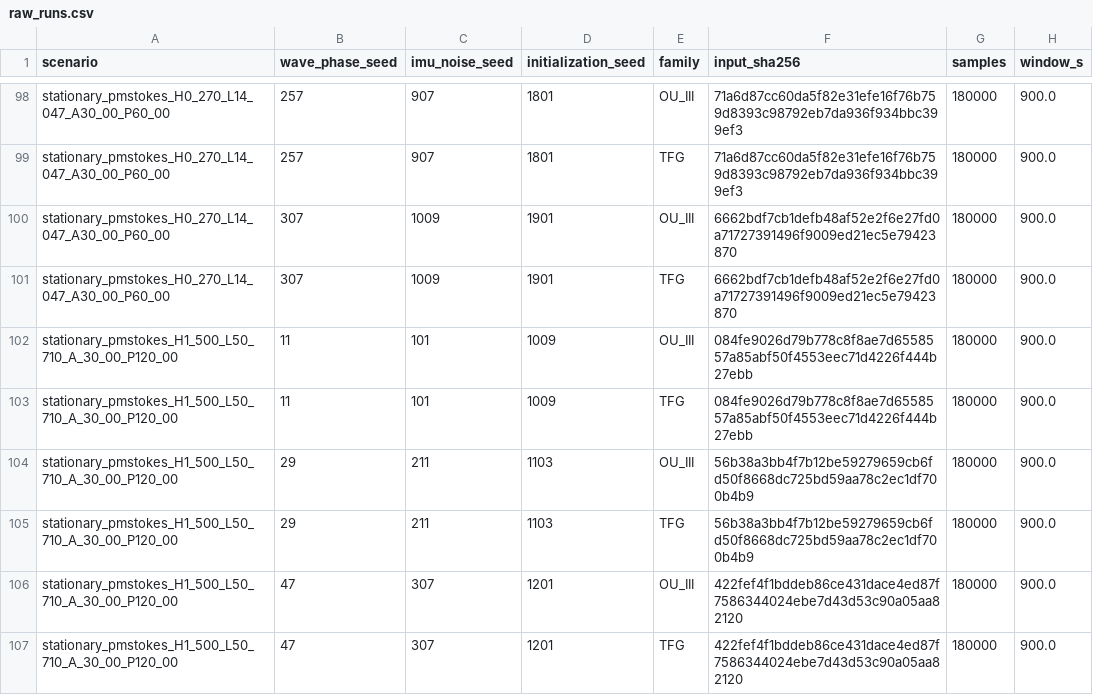
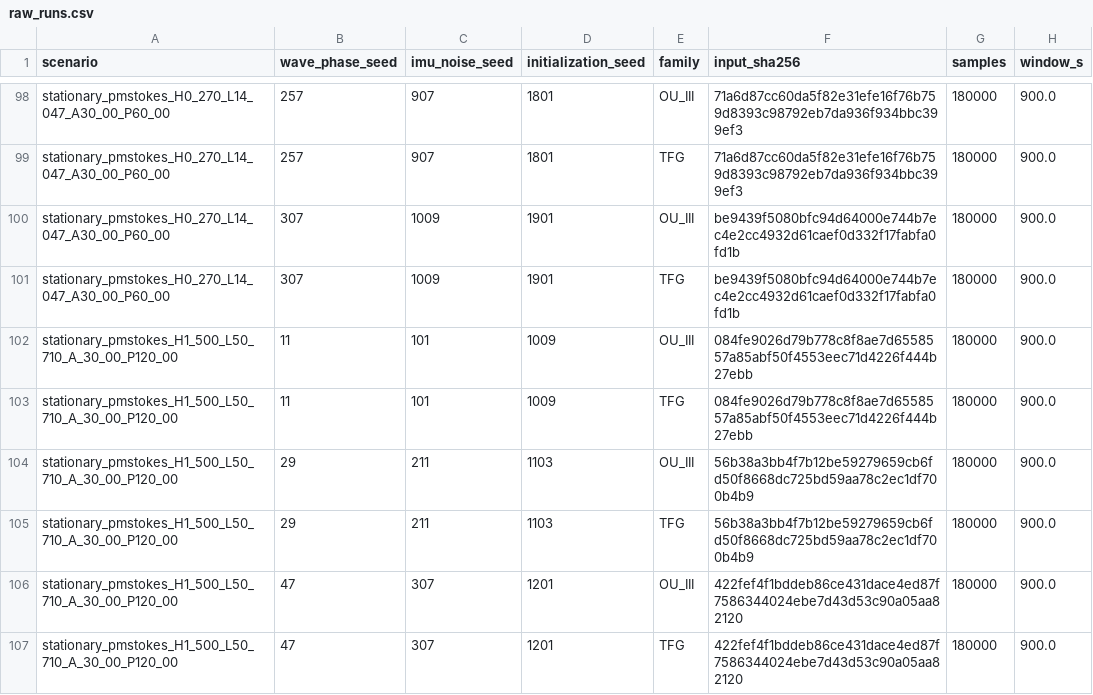
Before and after one commit to bareboat-necessities/ocean-imu, a CSV file: reports/results/tfg_comparison/raw_runs.csv, drawn as a sheet; only a part is shown, gaps mark what is left out; the diff covers the shown part only; the diff names each change by its address in the sheet, - before the commit and + after, or states it on an @@ line.

```diff
--- a/reports/results/tfg_comparison/raw_runs.csv
+++ b/reports/results/tfg_comparison/raw_runs.csv
-F100:F101 (input_sha256): 6662bdf7cb1defb48af52e2f6e27fd0a71727391496f9009ed21ec5e79423870
+F100:F101 (input_sha256): be9439f5080bfc94d64000e744b7ec4e2cc4932d61caef0d332f17fabfa0fd1b
```
Also changed, not shown: 22 edited cells elsewhere in this file, reports/results/ou_validation/ou_validation_paired_effects.csv, reports/results/ou_validation/ou_validation_raw.csv, 24 other files.
